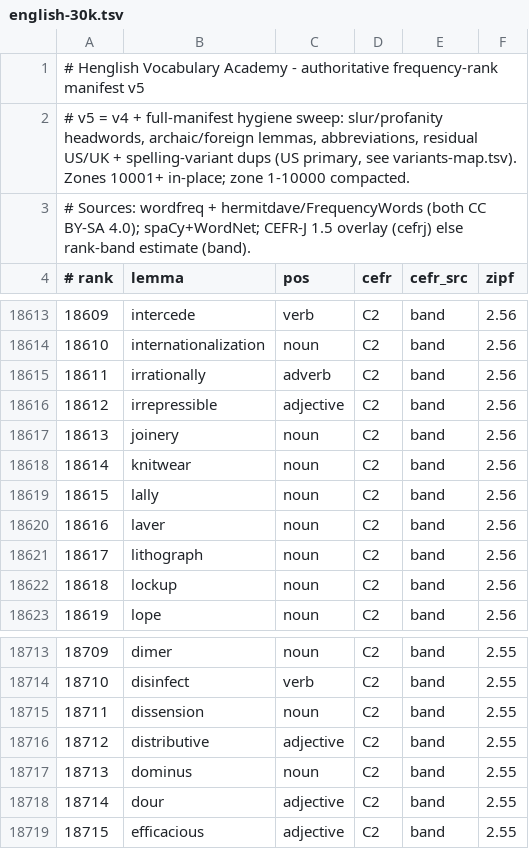
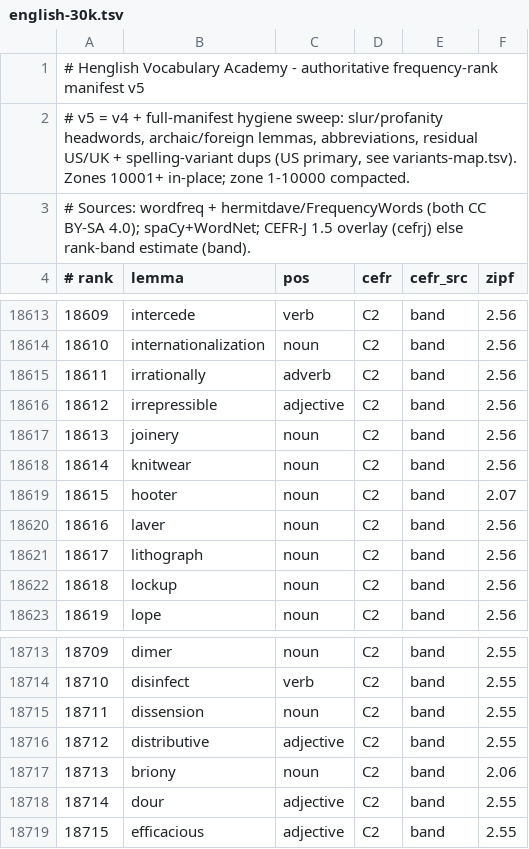
Before and after one commit to alhinawi/henglish-Hinawi-English-Academy, a TSV file: data/vocab-ranks/english-30k.tsv, drawn as a sheet; only a part is shown, gaps mark what is left out.

```diff
--- a/data/vocab-ranks/english-30k.tsv
+++ b/data/vocab-ranks/english-30k.tsv
@@ -18618,3 +18618,3 @@
 18614	knitwear	noun	C2	band	2.56
-18615	lally	noun	C2	band	2.56
+18615	hooter	noun	C2	band	2.07
 18616	laver	noun	C2	band	2.56
@@ -18716,3 +18716,3 @@
 18712	distributive	adjective	C2	band	2.55
-18713	dominus	noun	C2	band	2.55
+18713	briony	noun	C2	band	2.06
 18714	dour	adjective	C2	band	2.55
```
Also changed, not shown: data/vocab-ranks/variants-map.tsv.
